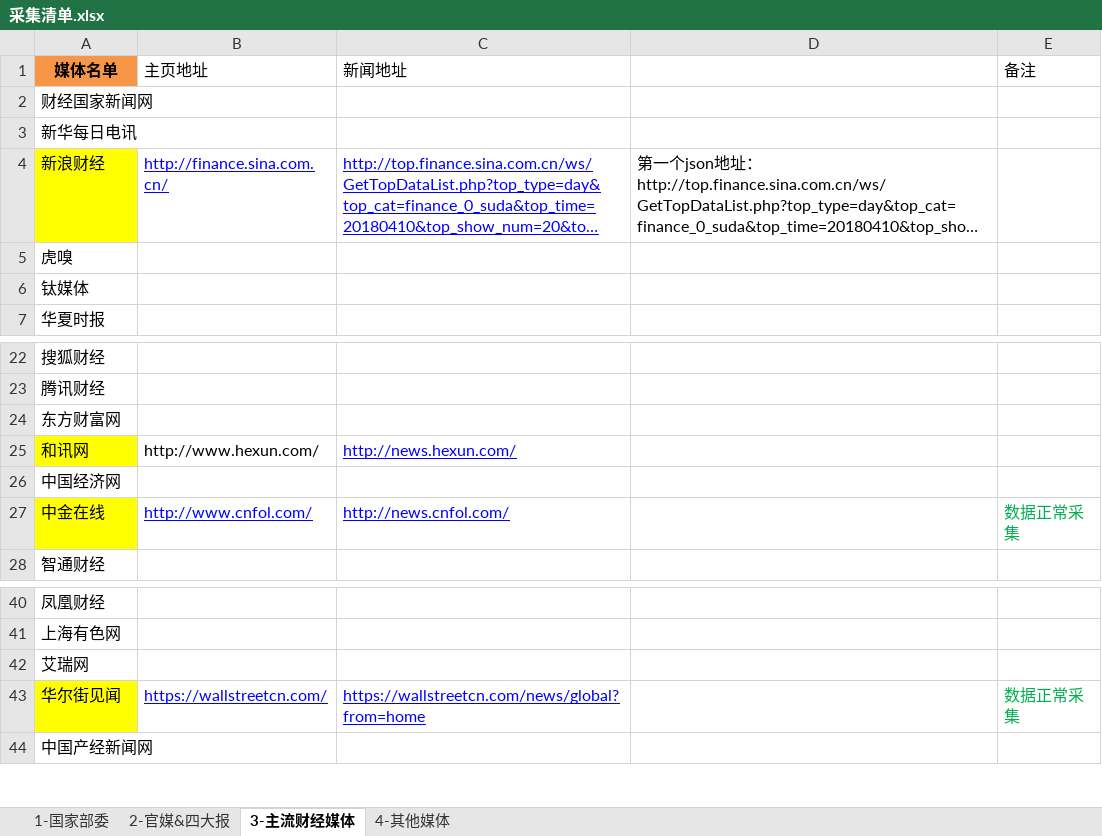
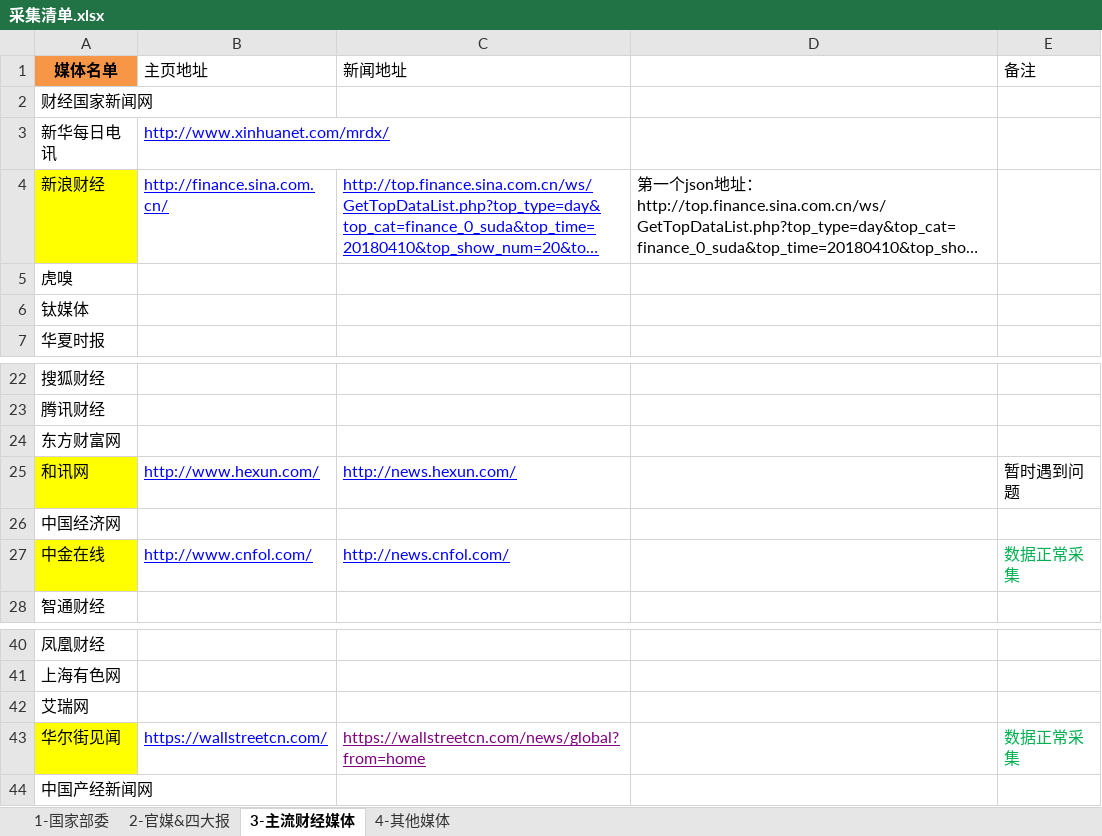
Before and after one commit to hingbox/kxstudy, an Excel workbook: 采集清单.xlsx, sheet 3-主流财经媒体, drawn as a sheet; only a part is shown, gaps mark what is left out; long unchanged cells end in …; values as stored, in another font and other column widths than the file's, no borders; the diff names each change by its address in the sheet, - before the commit and + after, or states it on an @@ line.

```diff
--- a/采集清单.xlsx (sheet 3-主流财经媒体)
+++ b/采集清单.xlsx (sheet 3-主流财经媒体)
-B3 (主页地址): (empty)
+B3 (主页地址): http://www.xinhuanet.com/mrdx/
@@ B25 underline: off → on, text colour: black → #0000FF @@
-E25 (备注): (empty)
+E25 (备注): 暂时遇到问题
-C43 text colour: #0000FF
+C43 text colour: #800080
```
Also changed, not shown: 41 other files.
